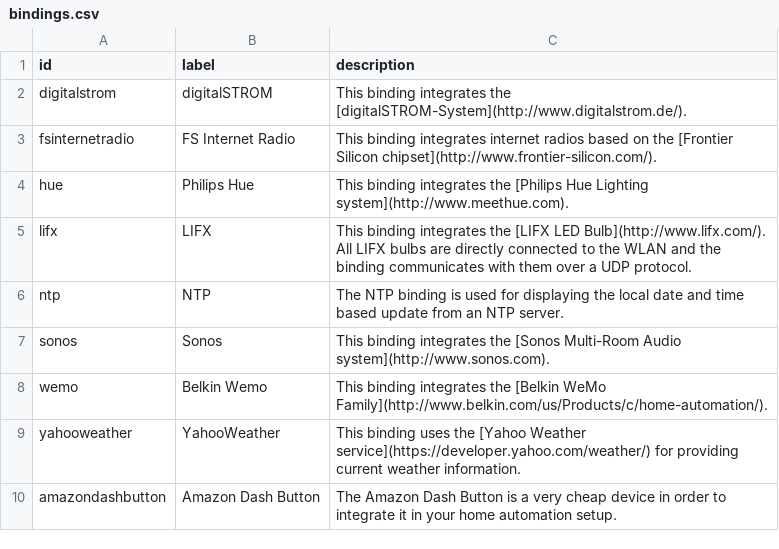
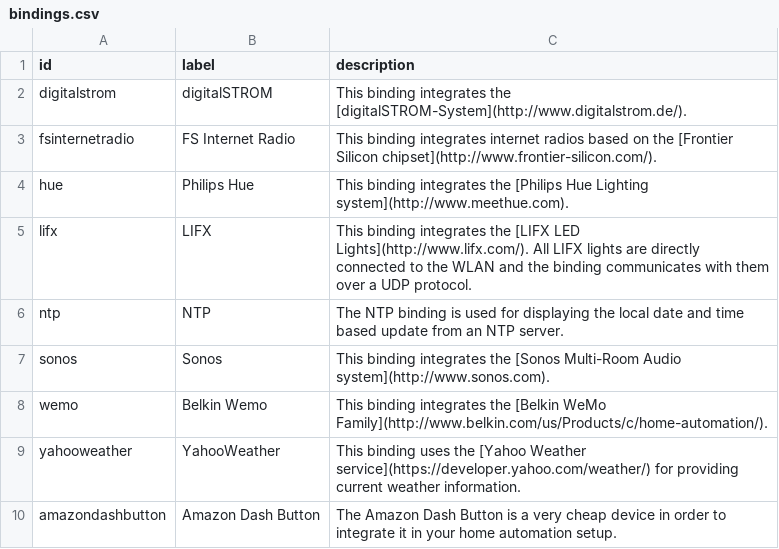
Before and after one commit to openhab/openhab-docs, a CSV file: _data/bindings.csv, drawn as a sheet; only a part is shown.

```diff
--- a/_data/bindings.csv
+++ b/_data/bindings.csv
@@ -4,3 +4,3 @@ fsinternetradio,FS Internet Radio,"This binding integrates internet radios based
 hue,Philips Hue,"This binding integrates the [Philips Hue Lighting system](http://www.meethue.com)."
-lifx,LIFX,"This binding integrates the [LIFX LED Bulb](http://www.lifx.com/). All LIFX bulbs are directly connected to the WLAN and the binding communicates with them over a UDP protocol."
+lifx,LIFX,"This binding integrates the [LIFX LED Lights](http://www.lifx.com/). All LIFX lights are directly connected to the WLAN and the binding communicates with them over a UDP protocol."
 ntp,NTP,"The NTP binding is used for displaying the local date and time based update from an NTP server."
```
Also changed, not shown: _data/oh1addons.csv, 10 other files.
